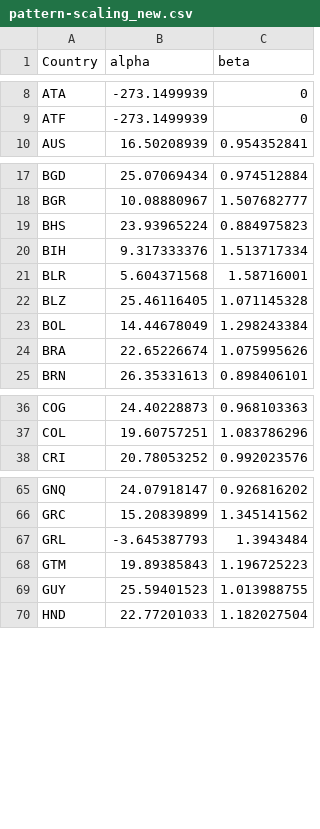
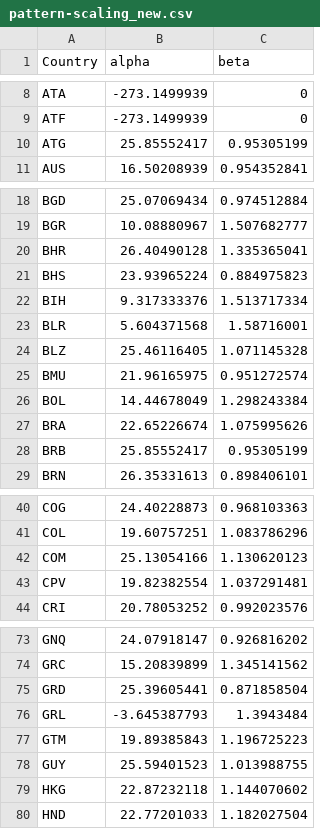
Before and after one commit to openmodels/META-2021, a CSV file: data/pattern-scaling_new.csv, drawn as a sheet; only a part is shown, gaps mark what is left out; the diff covers the shown part only; the diff names each change by its address in the sheet, - before the commit and + after, or states it on an @@ line.

Commit message:
Update pattern-scaling_new.csv
Added missing countries, based on identifying closest analogue in pattern scaling based on CMIP5.

```diff
--- a/data/pattern-scaling_new.csv
+++ b/data/pattern-scaling_new.csv
+row 10: ATG | 25.85552417 | 0.95305199
+row 20: BHR | 26.40490128 | 1.335365041
+row 25: BMU | 21.96165975 | 0.951272574
+row 28: BRB | 25.85552417 | 0.95305199
+row 42: COM | 25.13054166 | 1.130620123
+row 43: CPV | 19.82382554 | 1.037291481
+row 75: GRD | 25.39605441 | 0.871858504
+row 79: HKG | 22.87232118 | 1.144070602
```
Also changed, not shown: 10 added rows elsewhere in this file.
